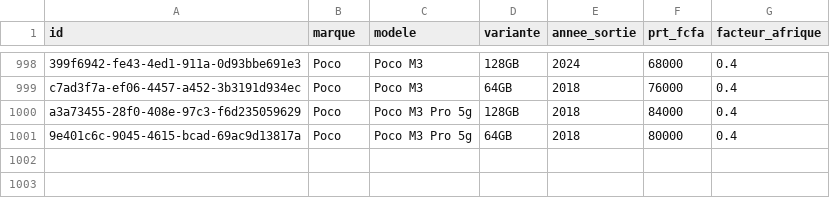
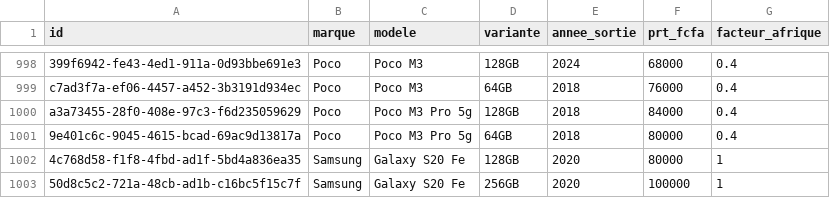
Before and after one commit to bougoune-e/TEKH, a CSV file: prix-a-remplir.csv, drawn as a sheet; only a part is shown, gaps mark what is left out; the diff names each change by its address in the sheet, - before the commit and + after, or states it on an @@ line.

Commit message:
Update Samsung Galaxy S20 Fe prices

```diff
--- a/prix-a-remplir.csv
+++ b/prix-a-remplir.csv
+row 1002: 4c768d58-f1f8-4fbd-ad1f-5bd4a836ea35 | Samsung | Galaxy S20 Fe | 128GB | 2020 | 80000 | 1
+row 1003: 50d8c5c2-721a-48cb-ad1b-c16bc5f15c7f | Samsung | Galaxy S20 Fe | 256GB | 2020 | 100000 | 1
```
